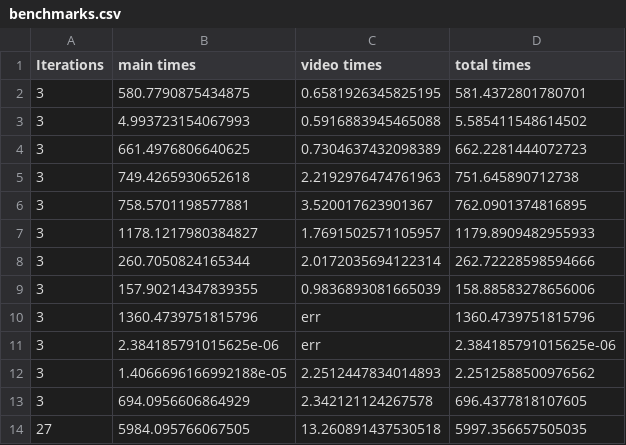
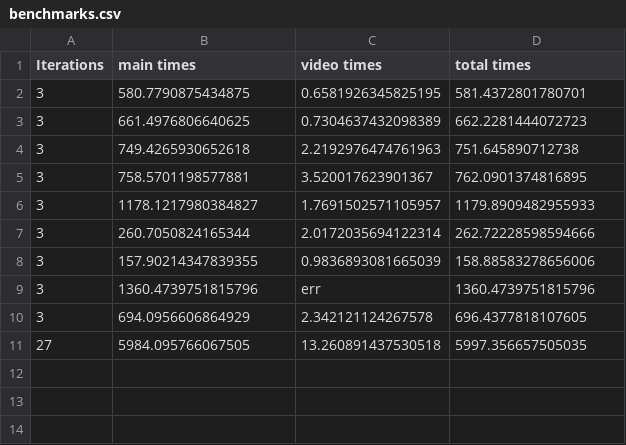
Before and after one commit to ErikRospo/wombotPython, a CSV file: using_mod/videoMaker/seq/benchmarks.csv, drawn as a sheet.

```diff
--- a/using_mod/videoMaker/seq/benchmarks.csv
+++ b/using_mod/videoMaker/seq/benchmarks.csv
@@ -2,3 +2,2 @@ Iterations, main times, video times, total times
 3,580.7790875434875,0.6581926345825195,581.4372801780701
-3,4.993723154067993,0.5916883945465088,5.585411548614502
 3,661.4976806640625,0.7304637432098389,662.2281444072723
@@ -10,4 +9,2 @@ Iterations, main times, video times, total times
 3,1360.4739751815796,err,1360.4739751815796
-3,2.384185791015625e-06,err,2.384185791015625e-06
-3,1.4066696166992188e-05,2.2512447834014893,2.2512588500976562
 3,694.0956606864929,2.342121124267578,696.4377818107605
```
Also changed, not shown: 12 other files.
